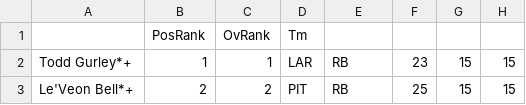
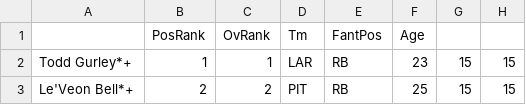
Before and after one commit to 0xnu/nfl-fantasy, a CSV file: nfl_fantasy.csv, drawn as a sheet; only a part is shown; the diff names each change by its address in the sheet, - before the commit and + after, or states it on an @@ line.

Commit message:
nfl fantasy stats

```diff
--- a/nfl_fantasy.csv
+++ b/nfl_fantasy.csv
-E1: (empty)
+E1: FantPos
-F1: (empty)
+F1: Age
```
Also changed, not shown: 2 other files.
